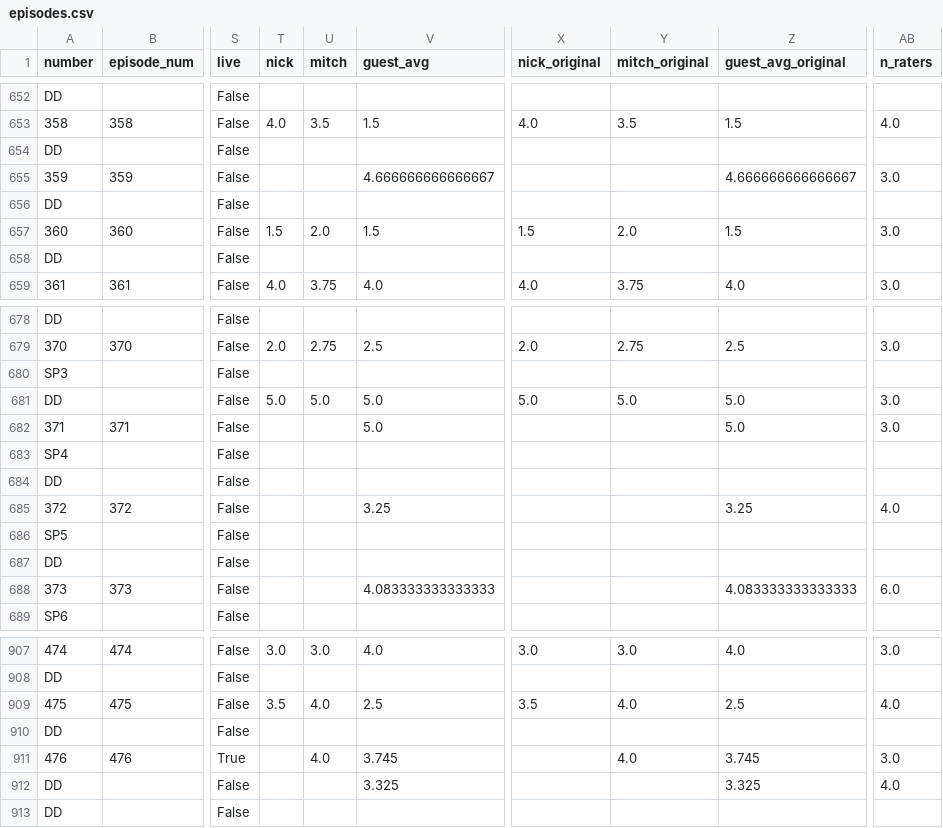
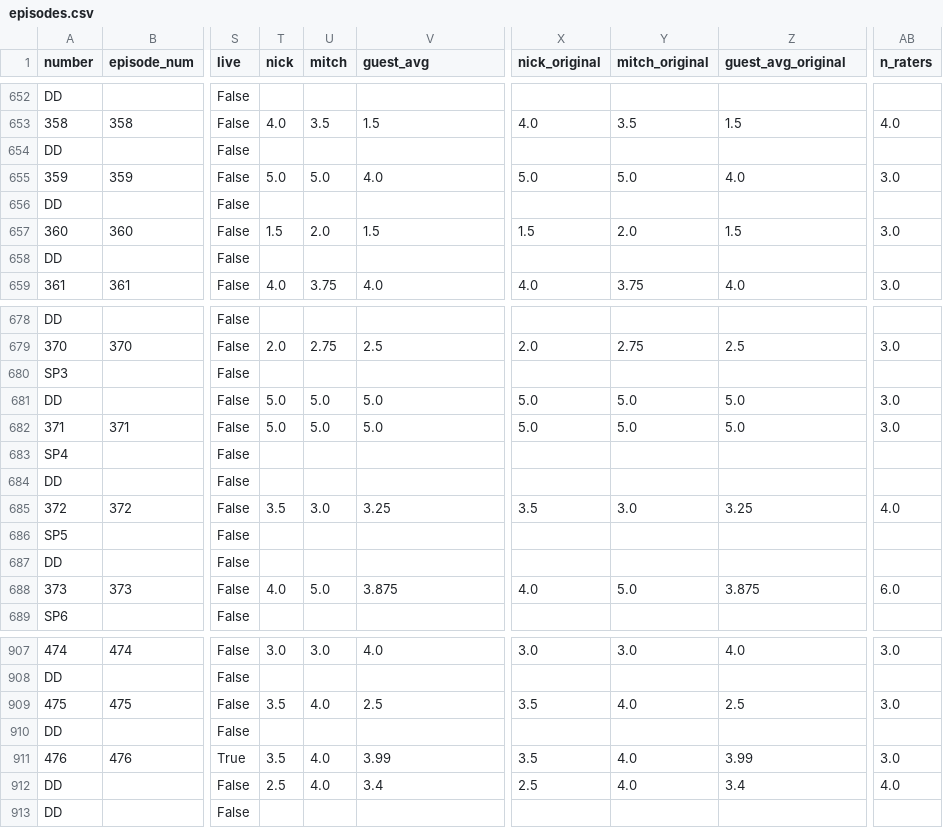
Before and after one commit to ejh-4143/Doughboy-lytics, a CSV file: data/episodes.csv, drawn as a sheet; only a part is shown, gaps mark what is left out; the diff covers the shown part only; the diff names each change by its address in the sheet, - before the commit and + after, or states it on an @@ line.

```diff
--- a/data/episodes.csv
+++ b/data/episodes.csv
-T655 (nick): (empty)
+T655 (nick): 5.0
-U655 (mitch): (empty)
+U655 (mitch): 5.0
-V655 (guest_avg): 4.666666666666667
+V655 (guest_avg): 4.0
-X655 (nick_original): (empty)
+X655 (nick_original): 5.0
-Y655 (mitch_original): (empty)
+Y655 (mitch_original): 5.0
-Z655 (guest_avg_original): 4.666666666666667
+Z655 (guest_avg_original): 4.0
-T682 (nick): (empty)
+T682 (nick): 5.0
-U682 (mitch): (empty)
+U682 (mitch): 5.0
-X682 (nick_original): (empty)
+X682 (nick_original): 5.0
-Y682 (mitch_original): (empty)
+Y682 (mitch_original): 5.0
-T685 (nick): (empty)
+T685 (nick): 3.5
-U685 (mitch): (empty)
+U685 (mitch): 3.0
-X685 (nick_original): (empty)
+X685 (nick_original): 3.5
-Y685 (mitch_original): (empty)
+Y685 (mitch_original): 3.0
-T688 (nick): (empty)
+T688 (nick): 4.0
-U688 (mitch): (empty)
+U688 (mitch): 5.0
-V688 (guest_avg): 4.083333333333333
+V688 (guest_avg): 3.875
-X688 (nick_original): (empty)
+X688 (nick_original): 4.0
-Y688 (mitch_original): (empty)
+Y688 (mitch_original): 5.0
-Z688 (guest_avg_original): 4.083333333333333
+Z688 (guest_avg_original): 3.875
-AB909 (n_raters): 4.0
+AB909 (n_raters): 3.0
-T911 (nick): (empty)
+T911 (nick): 3.5
-V911 (guest_avg): 3.745
+V911 (guest_avg): 3.99
-X911 (nick_original): (empty)
+X911 (nick_original): 3.5
-Z911 (guest_avg_original): 3.745
+Z911 (guest_avg_original): 3.99
-T912 (nick): (empty)
+T912 (nick): 2.5
-U912 (mitch): (empty)
+U912 (mitch): 4.0
-V912 (guest_avg): 3.325
+V912 (guest_avg): 3.4
-X912 (nick_original): (empty)
+X912 (nick_original): 2.5
-Y912 (mitch_original): (empty)
+Y912 (mitch_original): 4.0
-Z912 (guest_avg_original): 3.325
+Z912 (guest_avg_original): 3.4
```
Also changed, not shown: 91 edited cells elsewhere in this file, data/overrides.csv, data/ratings.csv, 3 other files.
